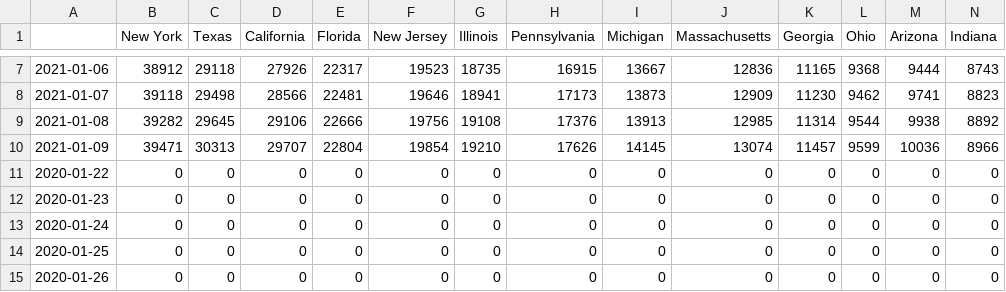
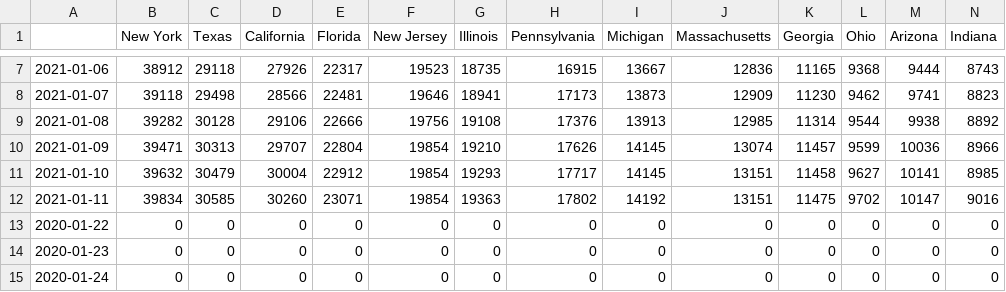
Before and after one commit to lintondf/COVIDtoTimeSeries, a CSV file: data/states.csv, drawn as a sheet; only a part is shown, gaps mark what is left out; the shorter side is filled out with more unchanged rows; rows hold the shown columns only; the diff names each change by its address in the sheet, - before the commit and + after, or states it on an @@ line.

```diff
--- a/data/states.csv
+++ b/data/states.csv
-C9 (Texas): 29645
+C9 (Texas): 30128
+row 11: 2021-01-10 | 39632 | 30479 | 30004 | 22912 | 19854 | 19293 | 17717 | 14145 | 13151 | 11458 | 9627 | 10141 | 8985
+row 12: 2021-01-11 | 39834 | 30585 | 30260 | 23071 | 19854 | 19363 | 17802 | 14192 | 13151 | 11475 | 9702 | 10147 | 9016
```
Also changed, not shown: data/countries-cases.csv, data/countries.csv, 12 other files.
